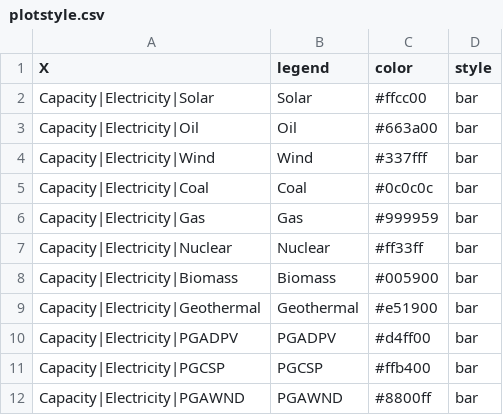
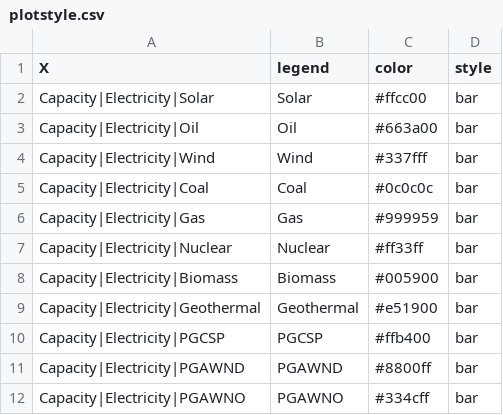
Before and after one commit to e3modelling/postprom, a CSV file: inst/extdata/plotstyle.csv, drawn as a sheet; only a part is shown; the shorter side is filled out with more unchanged rows; the diff names each change by its address in the sheet, - before the commit and + after, or states it on an @@ line.

```diff
--- a/inst/extdata/plotstyle.csv
+++ b/inst/extdata/plotstyle.csv
-row 10: Capacity|Electricity|PGADPV | PGADPV | #d4ff00 | bar
```
Also changed, not shown: inst/extdata/plot_mapping.csv, 4 other files.
